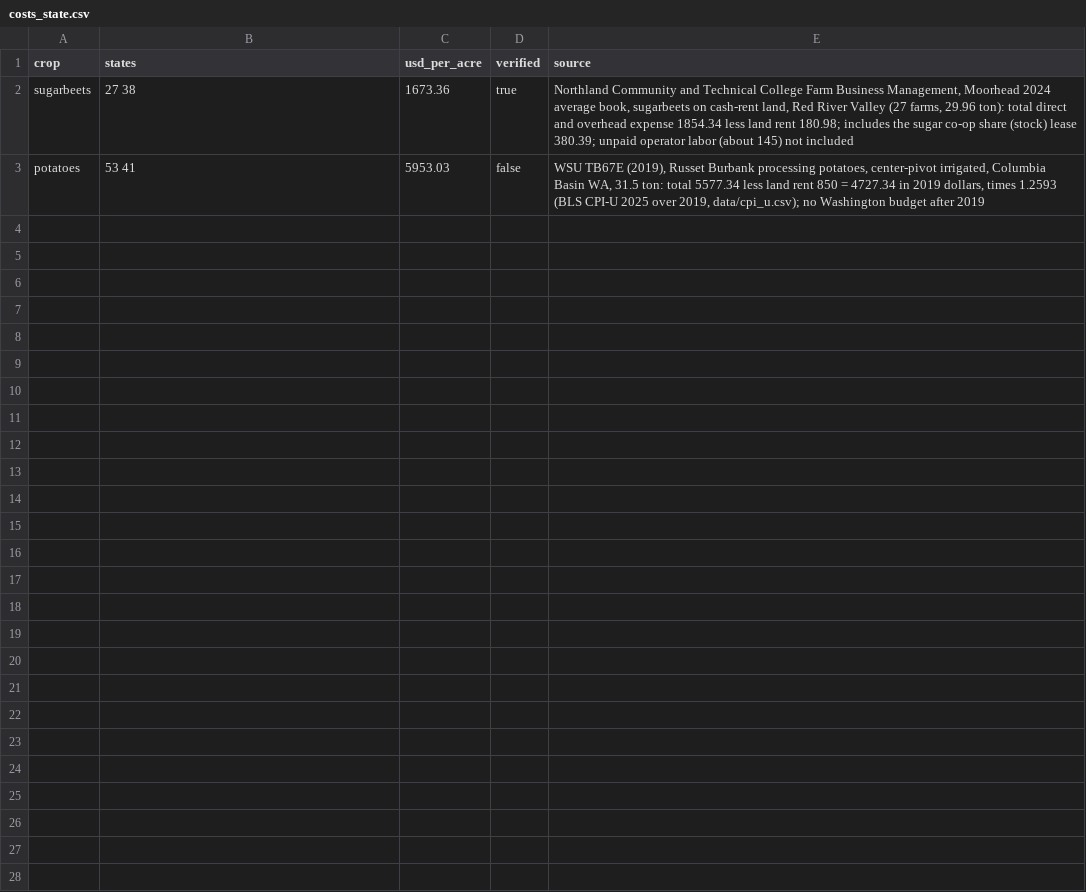
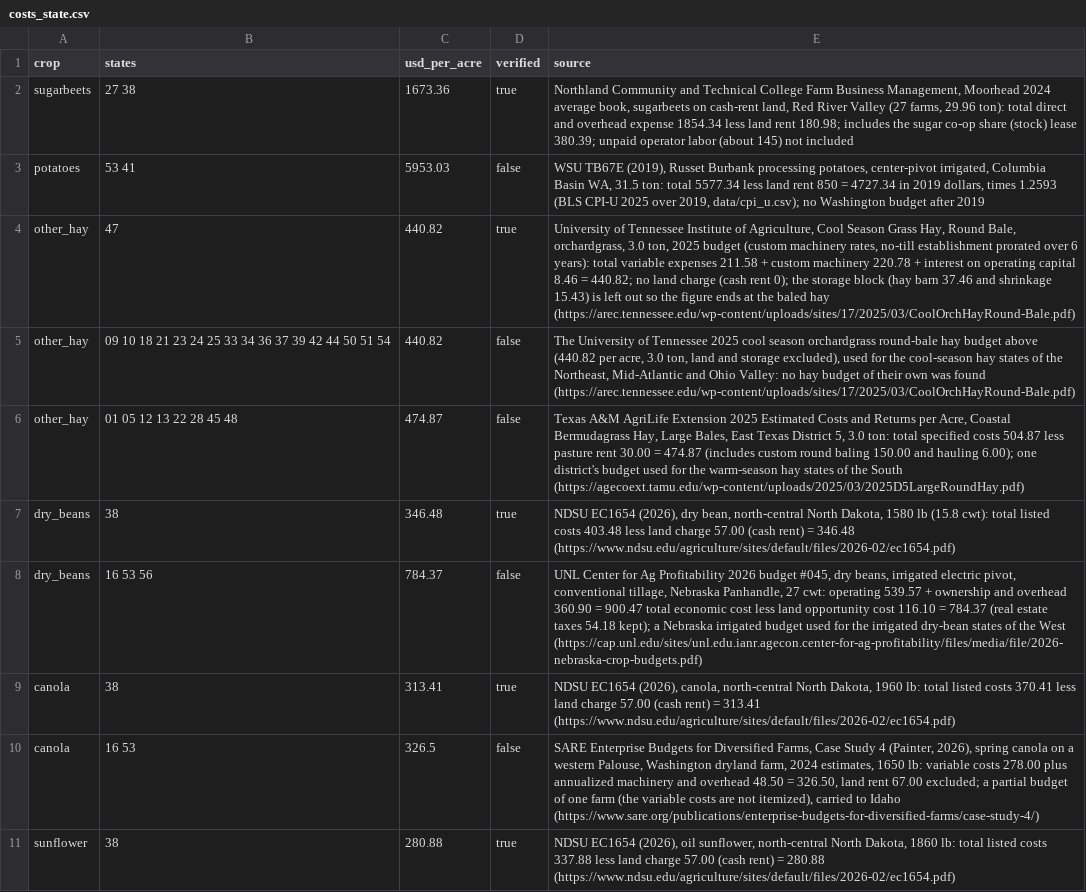
Before and after one commit to public-static-void-frogs/FieldSense, a CSV file: rule_engine/planner/data/costs_state.csv, drawn as a sheet; the diff names each change by its address in the sheet, - before the commit and + after, or states it on an @@ line.

```diff
--- a/rule_engine/planner/data/costs_state.csv
+++ b/rule_engine/planner/data/costs_state.csv
+row 4: other_hay | 47 | 440.82 | true | University of Tennessee Institute of Agriculture, Cool Season Grass Hay, Round Bale, orchardgrass, 3.0 ton, 2025 budget (custom machinery rates, no-till establishment prorated over 6 years): total variable expenses 211.58 + custom machinery 220.78 + interest on operating capital 8.46 = 440.82; no land charge (cash rent 0); the storage block (hay barn 37.46 and shrinkage 15.43) is left out so the figure ends at the baled hay (https://arec.tennessee.edu/wp-content/uploads/sites/17/2025/03/CoolOrchHayRound-Bale.pdf)
+row 5: other_hay | 09 10 18 21 23 24 25 33 34 36 37 39 42 44 50 51 54 | 440.82 | false | The University of Tennessee 2025 cool season orchardgrass round-bale hay budget above (440.82 per acre, 3.0 ton, land and storage excluded), used for the cool-season hay states of the Northeast, Mid-Atlantic and Ohio Valley: no hay budget of their own was found (https://arec.tennessee.edu/wp-content/uploads/sites/17/2025/03/CoolOrchHayRound-Bale.pdf)
+row 6: other_hay | 01 05 12 13 22 28 45 48 | 474.87 | false | Texas A&M AgriLife Extension 2025 Estimated Costs and Returns per Acre, Coastal Bermudagrass Hay, Large Bales, East Texas District 5, 3.0 ton: total specified costs 504.87 less pasture rent 30.00 = 474.87 (includes custom round baling 150.00 and hauling 6.00); one district's budget used for the warm-season hay states of the South (https://agecoext.tamu.edu/wp-content/uploads/2025/03/2025D5LargeRoundHay.pdf)
+row 7: dry_beans | 38 | 346.48 | true | NDSU EC1654 (2026), dry bean, north-central North Dakota, 1580 lb (15.8 cwt): total listed costs 403.48 less land charge 57.00 (cash rent) = 346.48 (https://www.ndsu.edu/agriculture/sites/default/files/2026-02/ec1654.pdf)
+row 8: dry_beans | 16 53 56 | 784.37 | false | UNL Center for Ag Profitability 2026 budget #045, dry beans, irrigated electric pivot, conventional tillage, Nebraska Panhandle, 27 cwt: operating 539.57 + ownership and overhead 360.90 = 900.47 total economic cost less land opportunity cost 116.10 = 784.37 (real estate taxes 54.18 kept); a Nebraska irrigated budget used for the irrigated dry-bean states of the West (https://cap.unl.edu/sites/unl.edu.ianr.agecon.center-for-ag-profitability/files/media/file/2026-nebraska-crop-budgets.pdf)
+row 9: canola | 38 | 313.41 | true | NDSU EC1654 (2026), canola, north-central North Dakota, 1960 lb: total listed costs 370.41 less land charge 57.00 (cash rent) = 313.41 (https://www.ndsu.edu/agriculture/sites/default/files/2026-02/ec1654.pdf)
+row 10: canola | 16 53 | 326.5 | false | SARE Enterprise Budgets for Diversified Farms, Case Study 4 (Painter, 2026), spring canola on a western Palouse, Washington dryland farm, 2024 estimates, 1650 lb: variable costs 278.00 plus annualized machinery and overhead 48.50 = 326.50, land rent 67.00 excluded; a partial budget of one farm (the variable costs are not itemized), carried to Idaho (https://www.sare.org/publications/enterprise-budgets-for-diversified-farms/case-study-4/)
+row 11: sunflower | 38 | 280.88 | true | NDSU EC1654 (2026), oil sunflower, north-central North Dakota, 1860 lb: total listed costs 337.88 less land charge 57.00 (cash rent) = 280.88 (https://www.ndsu.edu/agriculture/sites/default/files/2026-02/ec1654.pdf)
```
Also changed, not shown: rule_engine/planner/data/costs.csv, 55 other files.
